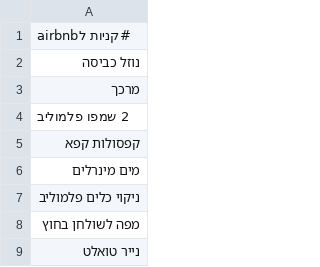
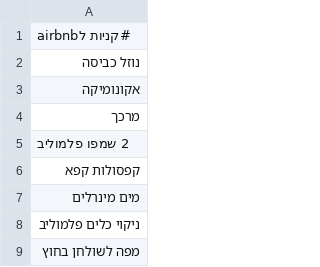
Before and after one commit to ronnydvr/coffee-price-app, a CSV file: tasks.csv, drawn as a sheet; only a part is shown; the shorter side is filled out with more unchanged rows; the diff names each change by its address in the sheet, - before the commit and + after, or states it on an @@ line.

Commit message:
Update tasks.csv from Task Manager

```diff
--- a/tasks.csv
+++ b/tasks.csv
+row 3: אקונומיקה
```
